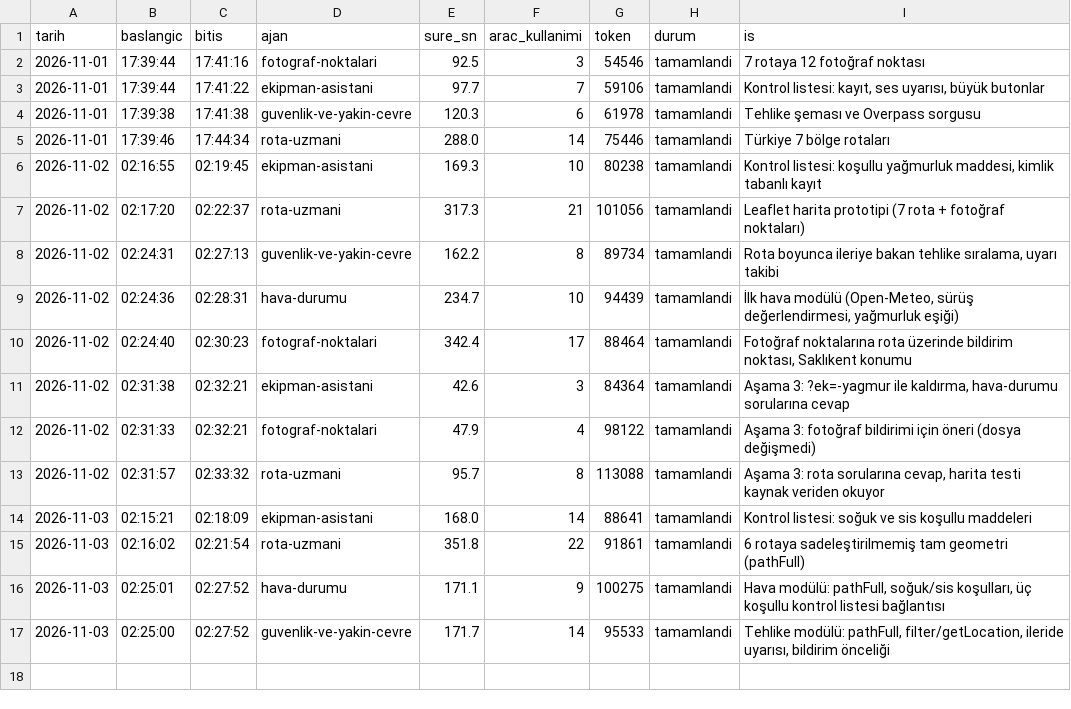
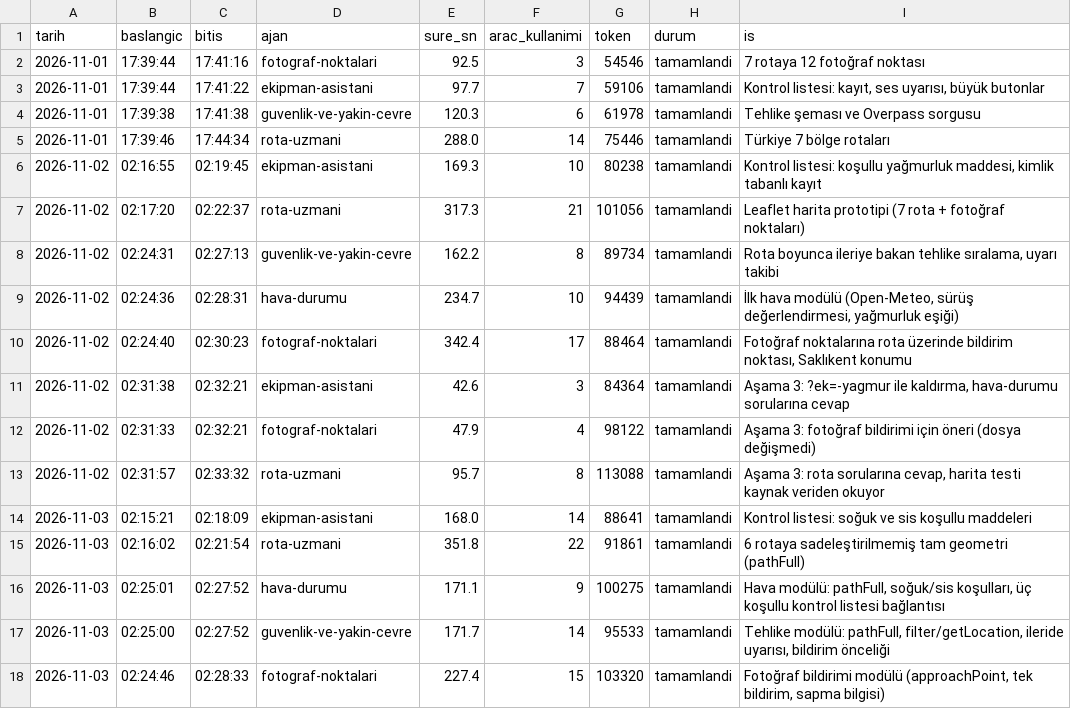
Before and after one commit to elifyrlkya10-boop/route-information, a CSV file: logs/ajan-calismalari.csv, drawn as a sheet.

```diff
--- a/logs/ajan-calismalari.csv
+++ b/logs/ajan-calismalari.csv
@@ -17 +17,2 @@ tarih,baslangic,bitis,ajan,sure_sn,arac_kullanimi,token,durum,is
 2026-11-03,02:25:00,02:27:52,guvenlik-ve-yakin-cevre,171.7,14,95533,tamamlandi,"Tehlike modülü: pathFull, filter/getLocation, ileride uyarısı, bildirim önceliği"
+2026-11-03,02:24:46,02:28:33,fotograf-noktalari,227.4,15,103320,tamamlandi,"Fotoğraf bildirimi modülü (approachPoint, tek bildirim, sapma bilgisi)"
```
Also changed, not shown: 3 other files.
